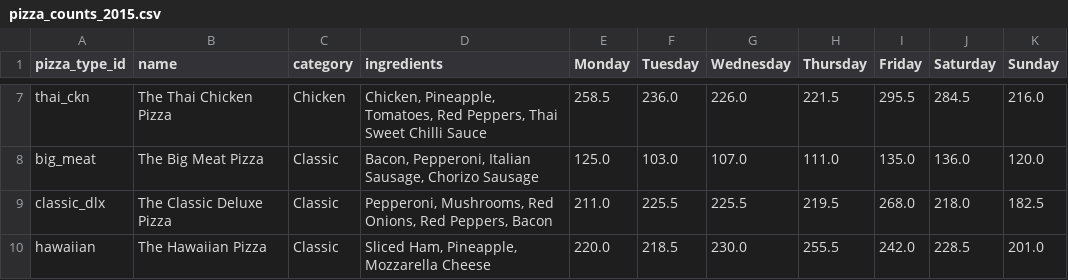
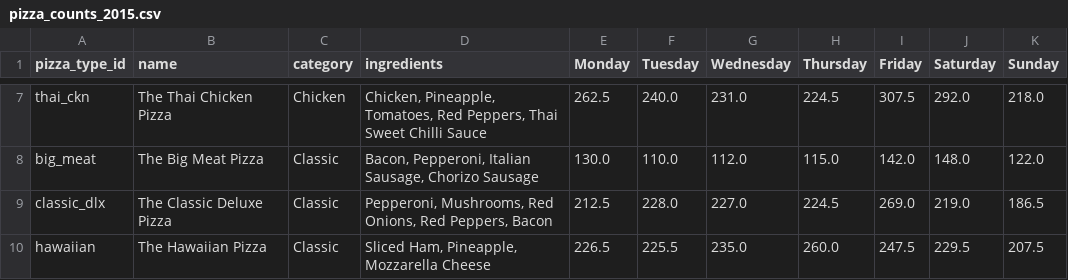
Before and after one commit to xAlexMGGx/Pizza_predicter, a CSV file: TRANSFORMED/pizza_counts_2015.csv, drawn as a sheet; only a part is shown, gaps mark what is left out; the diff covers the shown part only; the diff names each change by its address in the sheet, - before the commit and + after, or states it on an @@ line.

```diff
--- a/TRANSFORMED/pizza_counts_2015.csv
+++ b/TRANSFORMED/pizza_counts_2015.csv
-E7 (Monday): 258.5
+E7 (Monday): 262.5
-F7 (Tuesday): 236.0
+F7 (Tuesday): 240.0
-G7 (Wednesday): 226.0
+G7 (Wednesday): 231.0
-H7 (Thursday): 221.5
+H7 (Thursday): 224.5
-I7 (Friday): 295.5
+I7 (Friday): 307.5
-J7 (Saturday): 284.5
+J7 (Saturday): 292.0
-K7 (Sunday): 216.0
+K7 (Sunday): 218.0
-E8 (Monday): 125.0
+E8 (Monday): 130.0
-F8 (Tuesday): 103.0
+F8 (Tuesday): 110.0
-G8 (Wednesday): 107.0
+G8 (Wednesday): 112.0
-H8 (Thursday): 111.0
+H8 (Thursday): 115.0
-I8 (Friday): 135.0
+I8 (Friday): 142.0
-J8 (Saturday): 136.0
+J8 (Saturday): 148.0
-K8 (Sunday): 120.0
+K8 (Sunday): 122.0
-E9 (Monday): 211.0
+E9 (Monday): 212.5
-F9 (Tuesday): 225.5
+F9 (Tuesday): 228.0
-G9 (Wednesday): 225.5
+G9 (Wednesday): 227.0
-H9 (Thursday): 219.5
+H9 (Thursday): 224.5
-I9 (Friday): 268.0
+I9 (Friday): 269.0
-J9 (Saturday): 218.0
+J9 (Saturday): 219.0
-K9 (Sunday): 182.5
+K9 (Sunday): 186.5
-E10 (Monday): 220.0
+E10 (Monday): 226.5
-F10 (Tuesday): 218.5
+F10 (Tuesday): 225.5
-G10 (Wednesday): 230.0
+G10 (Wednesday): 235.0
-H10 (Thursday): 255.5
+H10 (Thursday): 260.0
-I10 (Friday): 242.0
+I10 (Friday): 247.5
-J10 (Saturday): 228.5
+J10 (Saturday): 229.5
-K10 (Sunday): 201.0
+K10 (Sunday): 207.5
```
Also changed, not shown: 136 edited cells elsewhere in this file, TRANSFORMED/ingredients_2015.csv, 9 other files.
